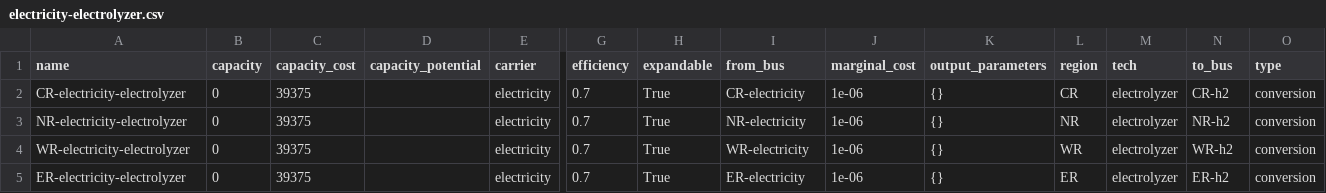
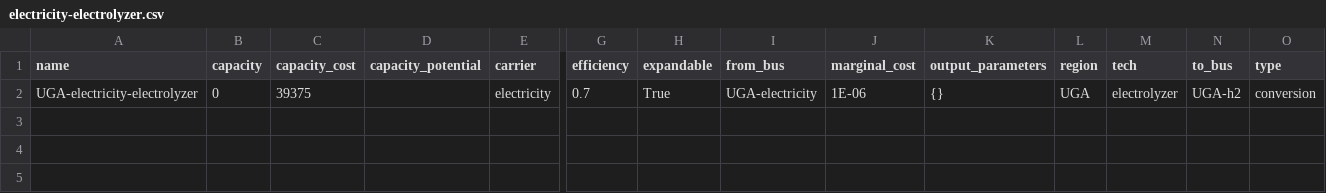
Before and after one commit to rl-institut/Uganda_oemof, a CSV file: examples/status_quo/preprocessed/data/elements/electricity-electrolyzer.csv, drawn as a sheet; only a part is shown, gaps mark what is left out; rows hold the shown columns only; the diff names each change by its address in the sheet, - before the commit and + after, or states it on an @@ line.

Commit message:
Change status quo example to one region

```diff
--- a/examples/status_quo/preprocessed/data/elements/electricity-electrolyzer.csv
+++ b/examples/status_quo/preprocessed/data/elements/electricity-electrolyzer.csv
-A2 (name): CR-electricity-electrolyzer
+A2 (name): UGA-electricity-electrolyzer
-I2 (from_bus): CR-electricity
+I2 (from_bus): UGA-electricity
-J2 (marginal_cost): 1e-06
+J2 (marginal_cost): 1E-06
-L2 (region): CR
+L2 (region): UGA
-N2 (to_bus): CR-h2
+N2 (to_bus): UGA-h2
-row 3: NR-electricity-electrolyzer | 0 | 39375 |  | electricity | 0.7 | True | NR-electricity | 1e-06 | {} | NR | electrolyzer | NR-h2 | conversion
-row 4: WR-electricity-electrolyzer | 0 | 39375 |  | electricity | 0.7 | True | WR-electricity | 1e-06 | {} | WR | electrolyzer | WR-h2 | conversion
-row 5: ER-electricity-electrolyzer | 0 | 39375 |  | electricity | 0.7 | True | ER-electricity | 1e-06 | {} | ER | electrolyzer | ER-h2 | conversion
```
Also changed, not shown: examples/status_quo/preprocessed/data/elements/h2-fuel-cell.csv, examples/status_quo/preprocessed/data/elements/h2-storage.csv, 2 other files.
